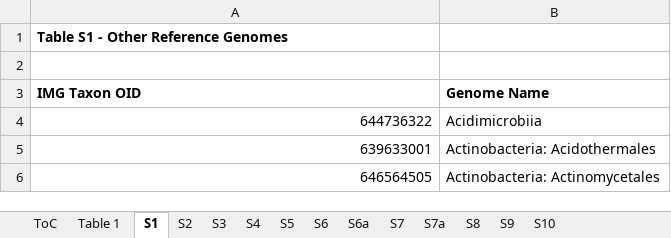
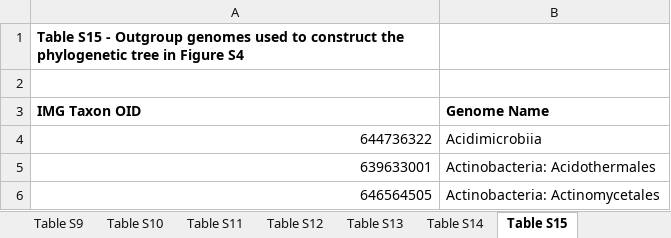
Before and after one commit to joshamilton/Hamilton_acI_2017, an Excel workbook: manuscript/tables.xlsx, sheet Table S15, drawn as a sheet; only a part is shown; values as stored, in another font and other column widths than the file's, no borders; the diff names each change by its address in the sheet, - before the commit and + after, or states it on an @@ line.

Commit message:
Manuscript: Update figure and table order

```diff
--- a/manuscript/tables.xlsx (sheet Table S15)
+++ b/manuscript/tables.xlsx (sheet Table S15)
-sheet tab: S1
+sheet tab: Table S15
-sheet tab: S2
+sheet tab: Table S9
-sheet tab: S3
+sheet tab: Table S10
-sheet tab: S4
+sheet tab: Table S11
-sheet tab: S5
+sheet tab: Table S12
-sheet tab: S6
+sheet tab: Table S13
-sheet tab: S6a
+sheet tab: Table S14
@@ sheet tab order changed: Table S9 | Table S10 | Table S11 | Table S12 | Table S13 | Table S14 | Table S15 @@
-A1 (IMG Taxon OID): Table S1 - Other Reference Genomes
+A1 (IMG Taxon OID): Table S15 - Outgroup genomes used to construct the phylogenetic tree in Figure S4
```
Also changed, not shown: sheet Table S8, sheet ToC, sheet Table S1, sheet Table S11, sheet Table S10, sheet Table S12, 6 more sheets, other sheet tabs, 6 other files.
